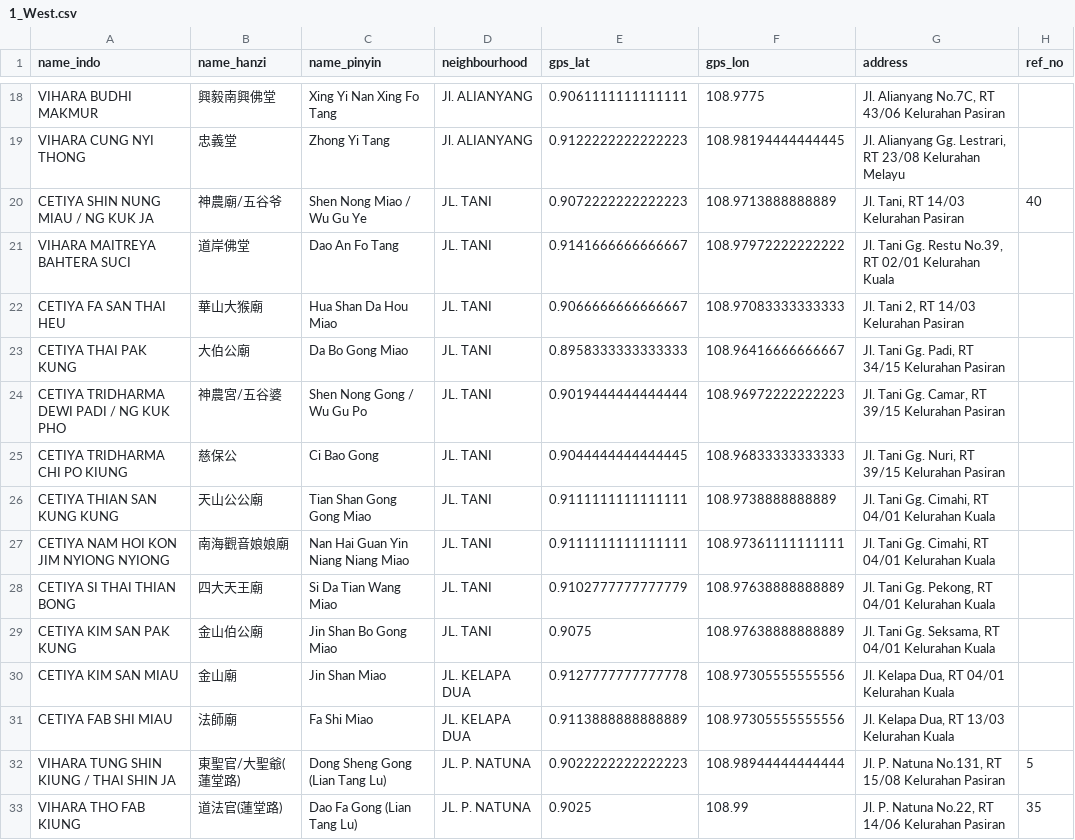
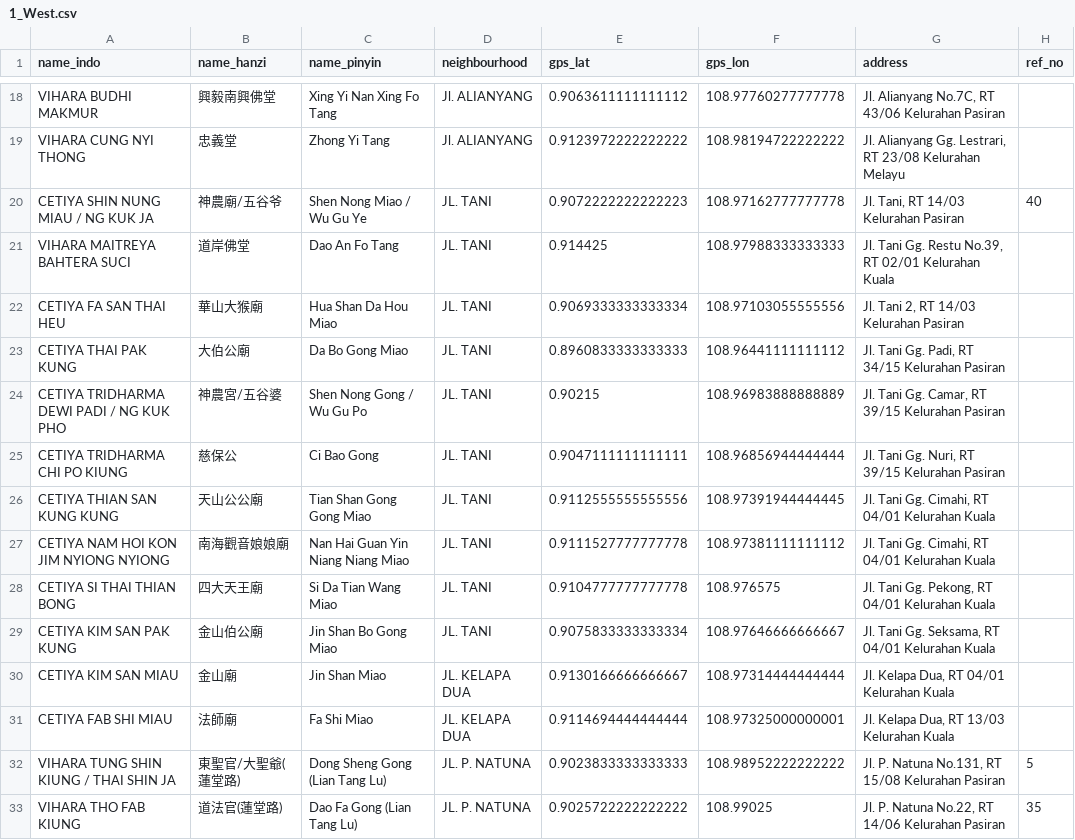
Before and after one commit to virgilxw/Sinkawang, a CSV file: workfile/1_West.csv, drawn as a sheet; only a part is shown, gaps mark what is left out; the diff covers the shown part only; the diff names each change by its address in the sheet, - before the commit and + after, or states it on an @@ line.

```diff
--- a/workfile/1_West.csv
+++ b/workfile/1_West.csv
-E18 (gps_lat): 0.9061111111111111
+E18 (gps_lat): 0.9063611111111112
-F18 (gps_lon): 108.9775
+F18 (gps_lon): 108.97760277777778
-E19 (gps_lat): 0.9122222222222223
+E19 (gps_lat): 0.9123972222222222
-F19 (gps_lon): 108.98194444444445
+F19 (gps_lon): 108.98194722222222
-F20 (gps_lon): 108.9713888888889
+F20 (gps_lon): 108.97162777777778
-E21 (gps_lat): 0.9141666666666667
+E21 (gps_lat): 0.914425
-F21 (gps_lon): 108.97972222222222
+F21 (gps_lon): 108.97988333333333
-E22 (gps_lat): 0.9066666666666667
+E22 (gps_lat): 0.9069333333333334
-F22 (gps_lon): 108.97083333333333
+F22 (gps_lon): 108.97103055555556
-E23 (gps_lat): 0.8958333333333333
+E23 (gps_lat): 0.8960833333333333
-F23 (gps_lon): 108.96416666666667
+F23 (gps_lon): 108.96441111111112
-E24 (gps_lat): 0.9019444444444444
+E24 (gps_lat): 0.90215
-F24 (gps_lon): 108.96972222222223
+F24 (gps_lon): 108.96983888888889
-E25 (gps_lat): 0.9044444444444445
+E25 (gps_lat): 0.9047111111111111
-F25 (gps_lon): 108.96833333333333
+F25 (gps_lon): 108.96856944444444
-E26 (gps_lat): 0.9111111111111111
+E26 (gps_lat): 0.9112555555555556
-F26 (gps_lon): 108.9738888888889
+F26 (gps_lon): 108.97391944444445
-E27 (gps_lat): 0.9111111111111111
+E27 (gps_lat): 0.9111527777777778
-F27 (gps_lon): 108.97361111111111
+F27 (gps_lon): 108.97381111111112
-E28 (gps_lat): 0.9102777777777779
+E28 (gps_lat): 0.9104777777777778
-F28 (gps_lon): 108.97638888888889
+F28 (gps_lon): 108.976575
-E29 (gps_lat): 0.9075
+E29 (gps_lat): 0.9075833333333334
-F29 (gps_lon): 108.97638888888889
+F29 (gps_lon): 108.97646666666667
-E30 (gps_lat): 0.9127777777777778
+E30 (gps_lat): 0.9130166666666667
-F30 (gps_lon): 108.97305555555556
+F30 (gps_lon): 108.97314444444444
-E31 (gps_lat): 0.9113888888888889
+E31 (gps_lat): 0.9114694444444444
-F31 (gps_lon): 108.97305555555556
+F31 (gps_lon): 108.97325000000001
-E32 (gps_lat): 0.9022222222222223
+E32 (gps_lat): 0.9023833333333333
-F32 (gps_lon): 108.98944444444444
+F32 (gps_lon): 108.98952222222222
-E33 (gps_lat): 0.9025
+E33 (gps_lat): 0.9025722222222222
-F33 (gps_lon): 108.99
+F33 (gps_lon): 108.99025
```
Also changed, not shown: 116 edited cells elsewhere in this file, assets/2_combined.csv, workfile/1_Central.csv, 13 other files.
